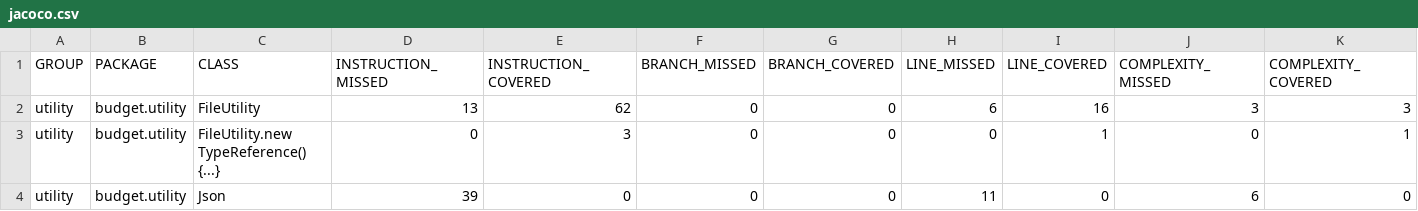
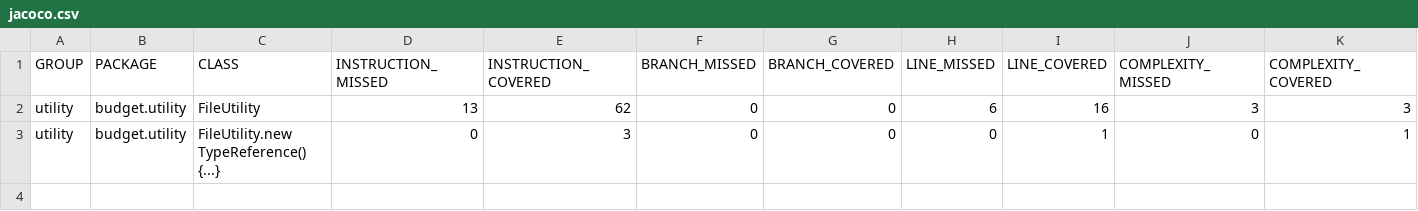
Before and after one commit to Christio02/ITP-Budget, a CSV file: budget/test-results/jacoco/utility/jacoco.csv, drawn as a sheet; only a part is shown; rows hold the shown columns only; the diff names each change by its address in the sheet, - before the commit and + after, or states it on an @@ line.

Commit message:
feat #50: add more tests for spring rest - add more test for rest server
Co-Authored-By: Christopher Høe <christgh@stud.ntnu.no>

```diff
--- a/budget/test-results/jacoco/utility/jacoco.csv
+++ b/budget/test-results/jacoco/utility/jacoco.csv
-row 4: utility | budget.utility | Json | 39 | 0 | 0 | 0 | 11 | 0 | 6 | 0
```
Also changed, not shown: budget/test-results/jacoco/ui/jacoco.csv, 22 other files.
